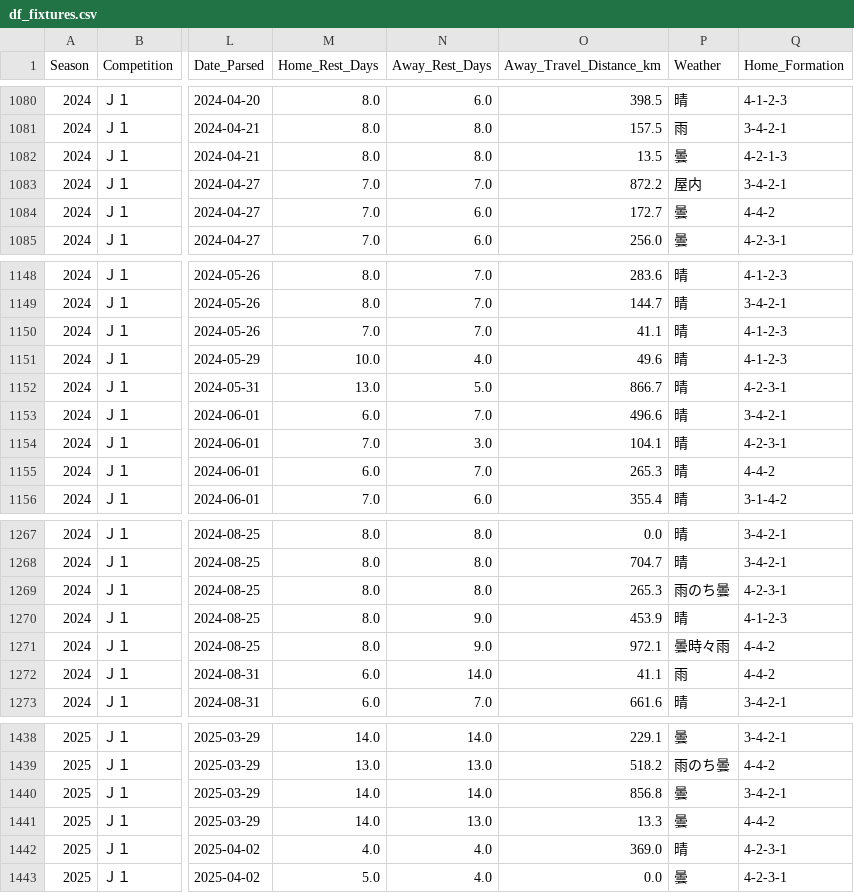
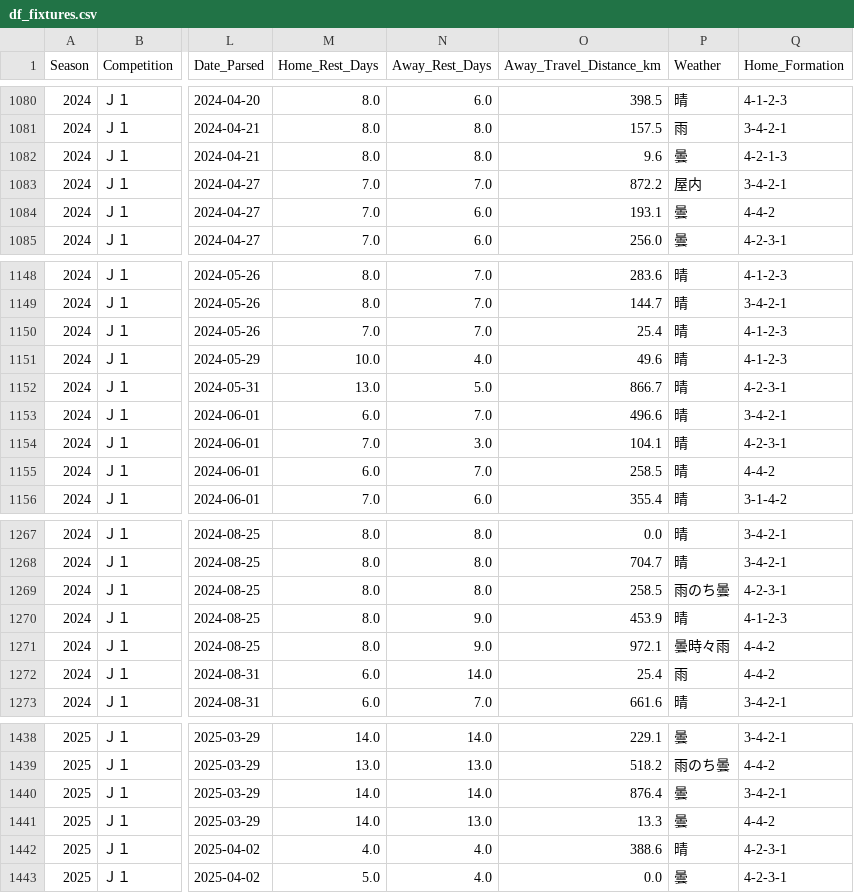
Before and after one commit to akiokuyama/J1League-_score_prediction_site, a CSV file: Data/RawData/df_fixtures.csv, drawn as a sheet; only a part is shown, gaps mark what is left out; the diff covers the shown part only; the diff names each change by its address in the sheet, - before the commit and + after, or states it on an @@ line.

```diff
--- a/Data/RawData/df_fixtures.csv
+++ b/Data/RawData/df_fixtures.csv
-O1082 (Away_Travel_Distance_km): 13.5
+O1082 (Away_Travel_Distance_km): 9.6
-O1084 (Away_Travel_Distance_km): 172.7
+O1084 (Away_Travel_Distance_km): 193.1
-O1150 (Away_Travel_Distance_km): 41.1
+O1150 (Away_Travel_Distance_km): 25.4
-O1155 (Away_Travel_Distance_km): 265.3
+O1155 (Away_Travel_Distance_km): 258.5
-O1269 (Away_Travel_Distance_km): 265.3
+O1269 (Away_Travel_Distance_km): 258.5
-O1272 (Away_Travel_Distance_km): 41.1
+O1272 (Away_Travel_Distance_km): 25.4
-O1440 (Away_Travel_Distance_km): 856.8
+O1440 (Away_Travel_Distance_km): 876.4
-O1442 (Away_Travel_Distance_km): 369.0
+O1442 (Away_Travel_Distance_km): 388.6
```
Also changed, not shown: 62 edited cells elsewhere in this file, Data/RawData/df_player_stats.csv, Data/RawData/stadium_df.csv, 1 other file.
